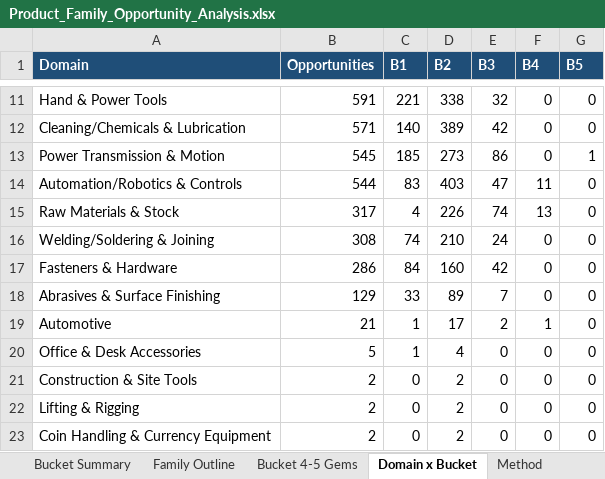
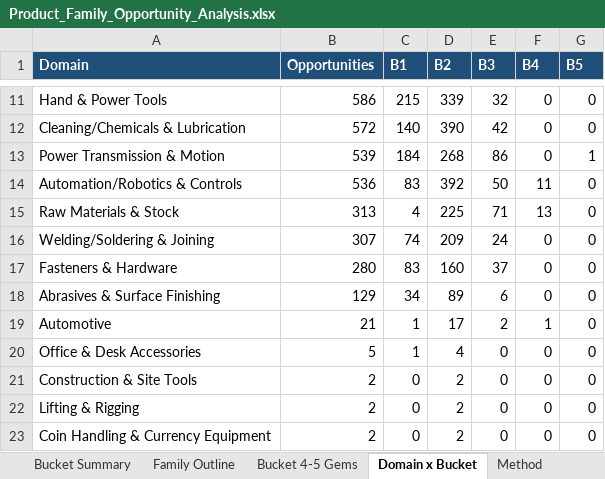
Before and after one commit to akashrathod123-byte/scheduling, an Excel workbook: Product_Family_Opportunity_Analysis.xlsx, sheet Domain x Bucket, drawn as a sheet; only a part is shown, gaps mark what is left out; values as stored, in another font and other column widths than the file's, no borders; the diff covers the shown part only; the diff names each change by its address in the sheet, - before the commit and + after, or states it on an @@ line.

```diff
--- a/Product_Family_Opportunity_Analysis.xlsx (sheet Domain x Bucket)
+++ b/Product_Family_Opportunity_Analysis.xlsx (sheet Domain x Bucket)
-B11 (Opportunities): 591
+B11 (Opportunities): 586
-C11 (B1): 221
+C11 (B1): 215
-D11 (B2): 338
+D11 (B2): 339
-B12 (Opportunities): 571
+B12 (Opportunities): 572
-D12 (B2): 389
+D12 (B2): 390
-B13 (Opportunities): 545
+B13 (Opportunities): 539
-C13 (B1): 185
+C13 (B1): 184
-D13 (B2): 273
+D13 (B2): 268
-B14 (Opportunities): 544
+B14 (Opportunities): 536
-D14 (B2): 403
+D14 (B2): 392
-E14 (B3): 47
+E14 (B3): 50
-B15 (Opportunities): 317
+B15 (Opportunities): 313
-D15 (B2): 226
+D15 (B2): 225
-E15 (B3): 74
+E15 (B3): 71
-B16 (Opportunities): 308
+B16 (Opportunities): 307
-D16 (B2): 210
+D16 (B2): 209
-B17 (Opportunities): 286
+B17 (Opportunities): 280
-C17 (B1): 84
+C17 (B1): 83
-E17 (B3): 42
+E17 (B3): 37
-C18 (B1): 33
+C18 (B1): 34
-E18 (B3): 7
+E18 (B3): 6
```
Also changed, not shown: 30 edited cells elsewhere in this sheet, sheet Family Outline, sheet Bucket Summary, 1 other file.
